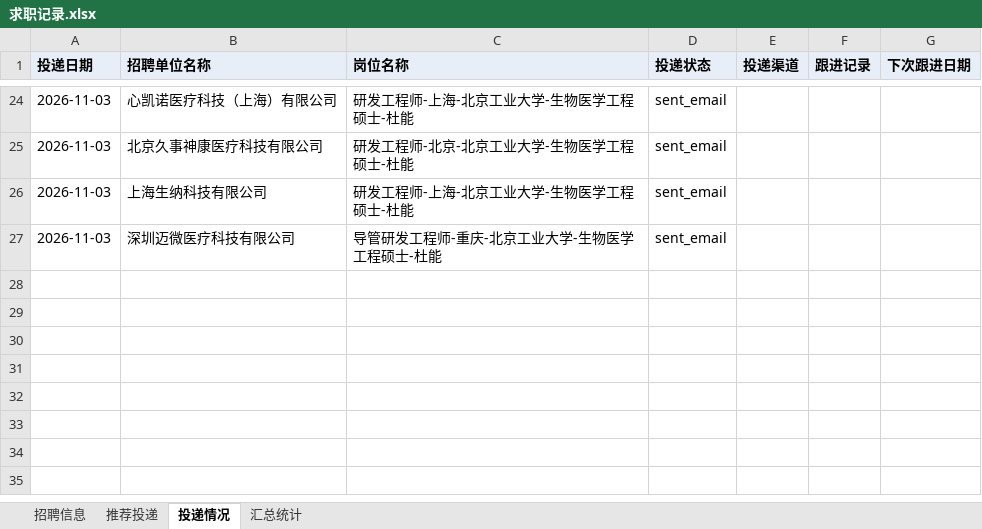
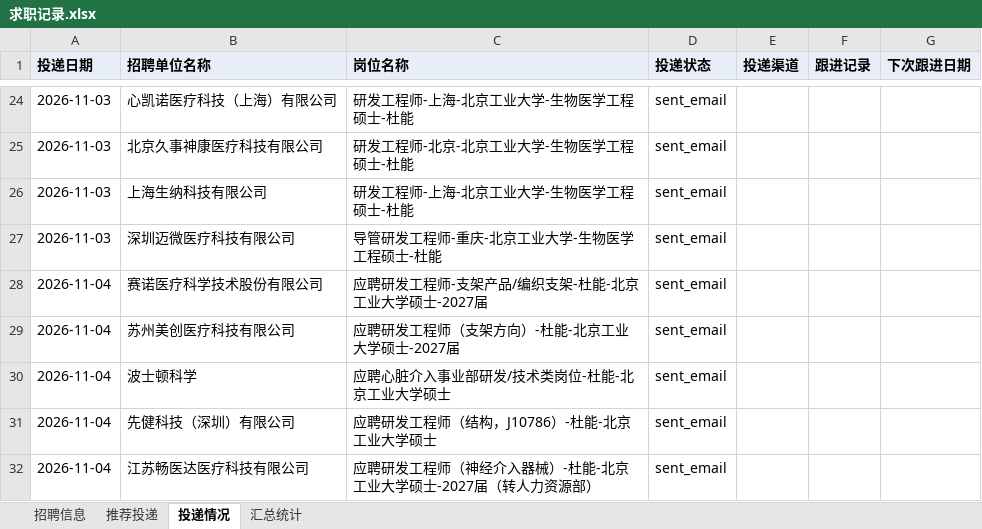
Before and after one commit to Zhengjinweizai/ob-search-vascular-stent, an Excel workbook: 求职记录.xlsx, sheet 投递情况, drawn as a sheet; only a part is shown, gaps mark what is left out; values as stored, in another font and other column widths than the file's, no borders; the diff names each change by its address in the sheet, - before the commit and + after, or states it on an @@ line.

```diff
--- a/求职记录.xlsx (sheet 投递情况)
+++ b/求职记录.xlsx (sheet 投递情况)
+row 28: 2026-11-04 | 赛诺医疗科学技术股份有限公司 | 应聘研发工程师-支架产品/编织支架-杜能-北京工业大学硕士-2027届 | sent_email
+row 29: 2026-11-04 | 苏州美创医疗科技有限公司 | 应聘研发工程师（支架方向）-杜能-北京工业大学硕士-2027届 | sent_email
+row 30: 2026-11-04 | 波士顿科学 | 应聘心脏介入事业部研发/技术类岗位-杜能-北京工业大学硕士 | sent_email
+row 31: 2026-11-04 | 先健科技（深圳）有限公司 | 应聘研发工程师（结构，J10786）-杜能-北京工业大学硕士 | sent_email
+row 32: 2026-11-04 | 江苏畅医达医疗科技有限公司 | 应聘研发工程师（神经介入器械）-杜能-北京工业大学硕士-2027届（转人力资源部） | sent_email
```
Also changed, not shown: sheet 招聘信息, sheet 推荐投递, sheet 汇总统计, 2 other files.
